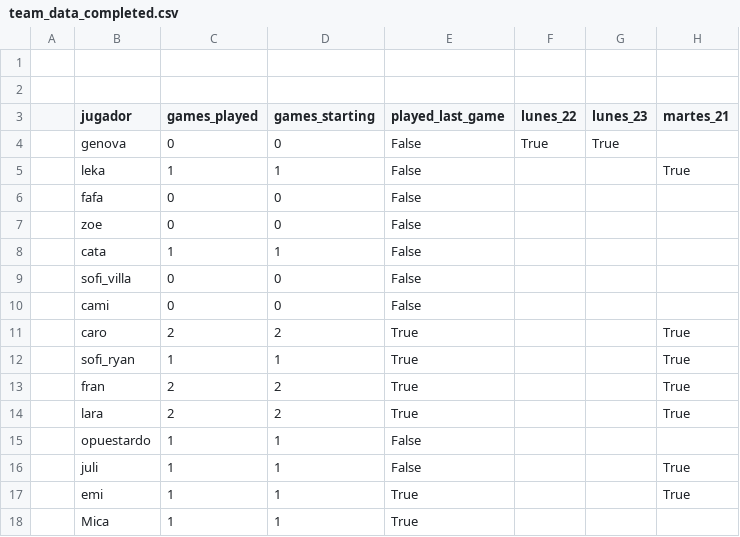
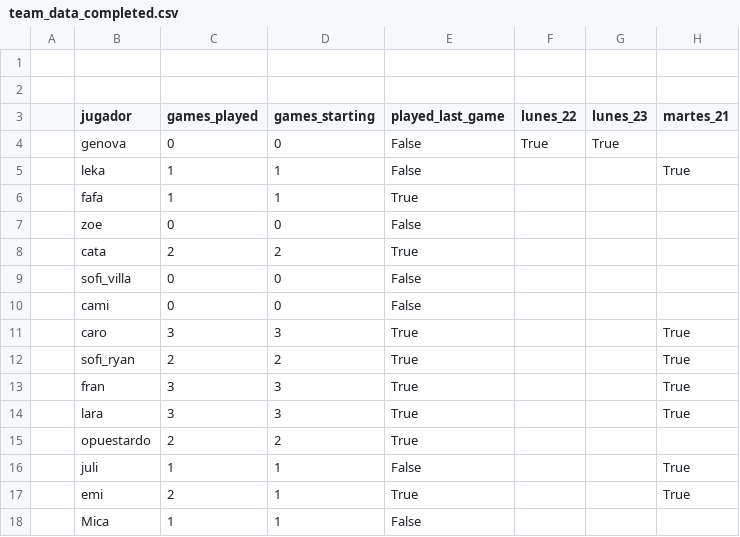
Before and after one commit to julianBogado1/migajeros-tiva-2026, a CSV file: public/team_data_completed.csv, drawn as a sheet; only a part is shown; the diff names each change by its address in the sheet, - before the commit and + after, or states it on an @@ line.

Commit message:
match 14/04

```diff
--- a/public/team_data_completed.csv
+++ b/public/team_data_completed.csv
-C6 (games_played): 0
+C6 (games_played): 1
-D6 (games_starting): 0
+D6 (games_starting): 1
-E6 (played_last_game): False
+E6 (played_last_game): True
-C8 (games_played): 1
+C8 (games_played): 2
-D8 (games_starting): 1
+D8 (games_starting): 2
-E8 (played_last_game): False
+E8 (played_last_game): True
-C11 (games_played): 2
+C11 (games_played): 3
-D11 (games_starting): 2
+D11 (games_starting): 3
-C12 (games_played): 1
+C12 (games_played): 2
-D12 (games_starting): 1
+D12 (games_starting): 2
-C13:C14 (games_played): 2
+C13:C14 (games_played): 3
-D13:D14 (games_starting): 2
+D13:D14 (games_starting): 3
-C15 (games_played): 1
+C15 (games_played): 2
-D15 (games_starting): 1
+D15 (games_starting): 2
-E15 (played_last_game): False
+E15 (played_last_game): True
-C17 (games_played): 1
+C17 (games_played): 2
-E18 (played_last_game): True
+E18 (played_last_game): False
```
